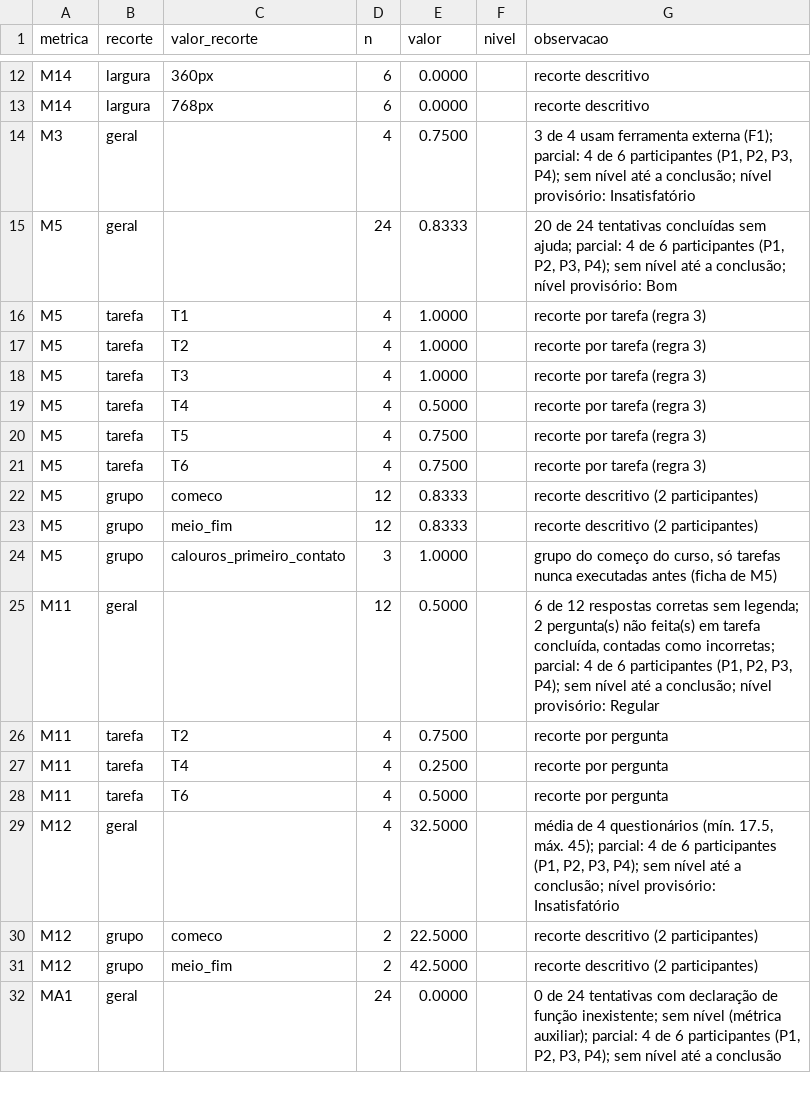
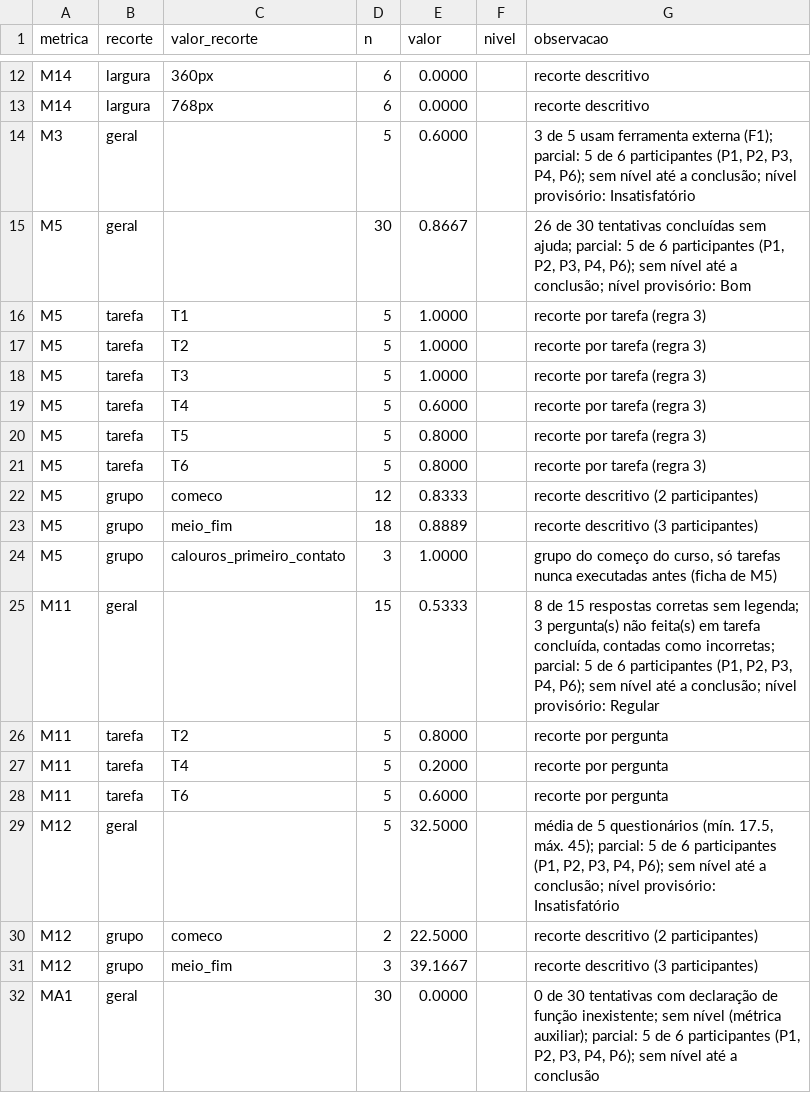
Before and after one commit to FCTE-Qualidade-de-Software-1/2026-2_T02_ADELE_GOLDSTINE, a CSV file: dados/consolidados/metricas.csv, drawn as a sheet; only a part is shown, gaps mark what is left out.

Commit message:
[D21] Recalcula as métricas do teste com o P6
M3, M5, M11, M12 e MA1 parciais com P1, P2, P3, P4 e P6.

```diff
--- a/dados/consolidados/metricas.csv
+++ b/dados/consolidados/metricas.csv
@@ -13,20 +13,20 @@ M14,largura,360px,6,0.0000,,recorte descritivo
 M14,largura,768px,6,0.0000,,recorte descritivo
-M3,geral,,4,0.7500,,"3 de 4 usam ferramenta externa (F1); parcial: 4 de 6 participantes (P1, P2, P3, P4); sem nível até a conclusão; nível provisório: Insatisfatório"
-M5,geral,,24,0.8333,,"20 de 24 tentativas concluídas sem ajuda; parcial: 4 de 6 participantes (P1, P2, P3, P4); sem nível até a conclusão; nível provisório: Bom"
-M5,tarefa,T1,4,1.0000,,recorte por tarefa (regra 3)
-M5,tarefa,T2,4,1.0000,,recorte por tarefa (regra 3)
-M5,tarefa,T3,4,1.0000,,recorte por tarefa (regra 3)
-M5,tarefa,T4,4,0.5000,,recorte por tarefa (regra 3)
-M5,tarefa,T5,4,0.7500,,recorte por tarefa (regra 3)
-M5,tarefa,T6,4,0.7500,,recorte por tarefa (regra 3)
+M3,geral,,5,0.6000,,"3 de 5 usam ferramenta externa (F1); parcial: 5 de 6 participantes (P1, P2, P3, P4, P6); sem nível até a conclusão; nível provisório: Insatisfatório"
+M5,geral,,30,0.8667,,"26 de 30 tentativas concluídas sem ajuda; parcial: 5 de 6 participantes (P1, P2, P3, P4, P6); sem nível até a conclusão; nível provisório: Bom"
+M5,tarefa,T1,5,1.0000,,recorte por tarefa (regra 3)
+M5,tarefa,T2,5,1.0000,,recorte por tarefa (regra 3)
+M5,tarefa,T3,5,1.0000,,recorte por tarefa (regra 3)
+M5,tarefa,T4,5,0.6000,,recorte por tarefa (regra 3)
+M5,tarefa,T5,5,0.8000,,recorte por tarefa (regra 3)
+M5,tarefa,T6,5,0.8000,,recorte por tarefa (regra 3)
 M5,grupo,comeco,12,0.8333,,recorte descritivo (2 participantes)
-M5,grupo,meio_fim,12,0.8333,,recorte descritivo (2 participantes)
+M5,grupo,meio_fim,18,0.8889,,recorte descritivo (3 participantes)
 M5,grupo,calouros_primeiro_contato,3,1.0000,,"grupo do começo do curso, só tarefas nunca executadas antes (ficha de M5)"
-M11,geral,,12,0.5000,,"6 de 12 respostas corretas sem legenda; 2 pergunta(s) não feita(s) em tarefa concluída, contadas como incorretas; parcial: 4 de 6 participantes (P1, P2, P3, P4); sem nível até a conclusão; nível provisório: Regular"
-M11,tarefa,T2,4,0.7500,,recorte por pergunta
-M11,tarefa,T4,4,0.2500,,recorte por pergunta
-M11,tarefa,T6,4,0.5000,,recorte por pergunta
-M12,geral,,4,32.5000,,"média de 4 questionários (mín. 17.5, máx. 45); parcial: 4 de 6 participantes (P1, P2, P3, P4); sem nível até a conclusão; nível provisório: Insatisfatório"
+M11,geral,,15,0.5333,,"8 de 15 respostas corretas sem legenda; 3 pergunta(s) não feita(s) em tarefa concluída, contadas como incorretas; parcial: 5 de 6 participantes (P1, P2, P3, P4, P6); sem nível até a conclusão; nível provisório: Regular"
+M11,tarefa,T2,5,0.8000,,recorte por pergunta
+M11,tarefa,T4,5,0.2000,,recorte por pergunta
+M11,tarefa,T6,5,0.6000,,recorte por pergunta
+M12,geral,,5,32.5000,,"média de 5 questionários (mín. 17.5, máx. 45); parcial: 5 de 6 participantes (P1, P2, P3, P4, P6); sem nível até a conclusão; nível provisório: Insatisfatório"
 M12,grupo,comeco,2,22.5000,,recorte descritivo (2 participantes)
-M12,grupo,meio_fim,2,42.5000,,recorte descritivo (2 participantes)
-MA1,geral,,24,0.0000,,"0 de 24 tentativas com declaração de função inexistente; sem nível (métrica auxiliar); parcial: 4 de 6 participantes (P1, P2, P3, P4); sem nível até a conclusão"
+M12,grupo,meio_fim,3,39.1667,,recorte descritivo (3 participantes)
+MA1,geral,,30,0.0000,,"0 de 30 tentativas com declaração de função inexistente; sem nível (métrica auxiliar); parcial: 5 de 6 participantes (P1, P2, P3, P4, P6); sem nível até a conclusão"
```
